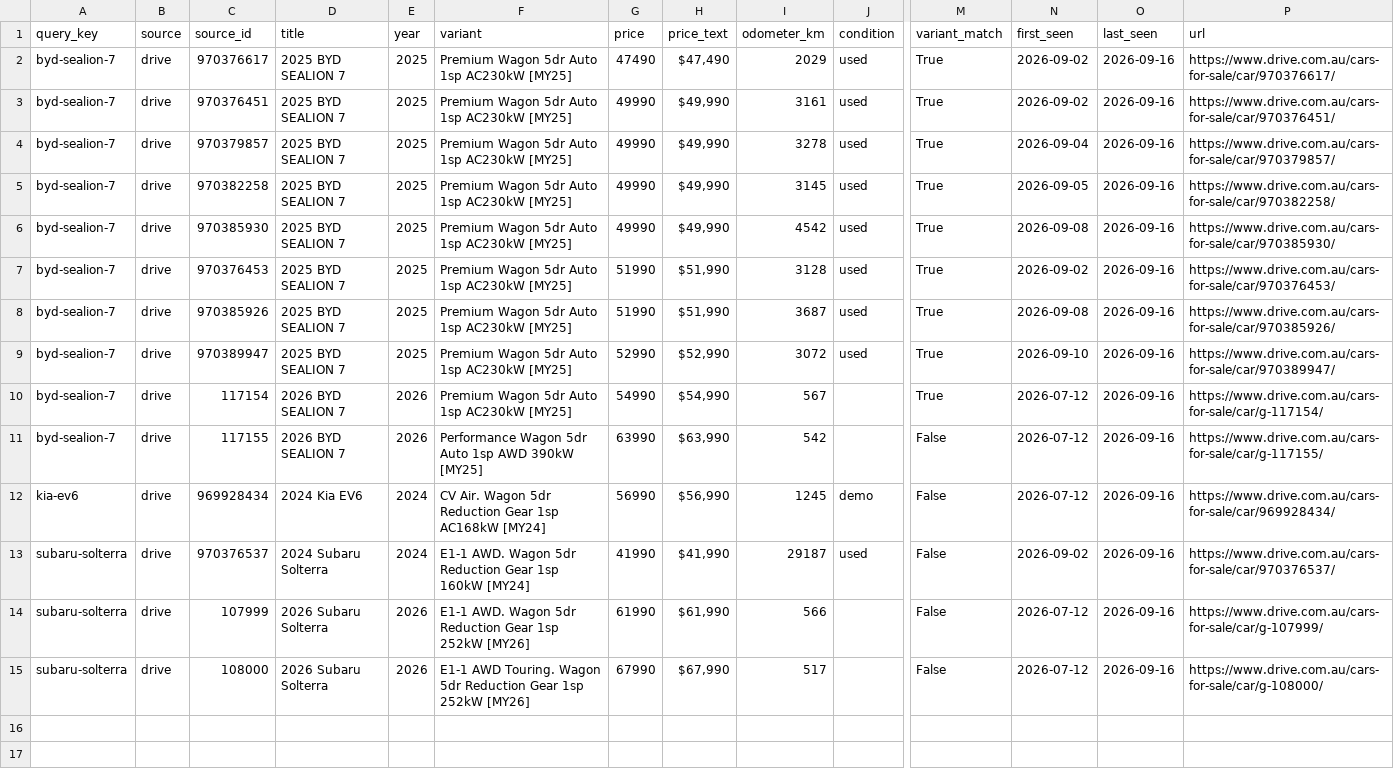
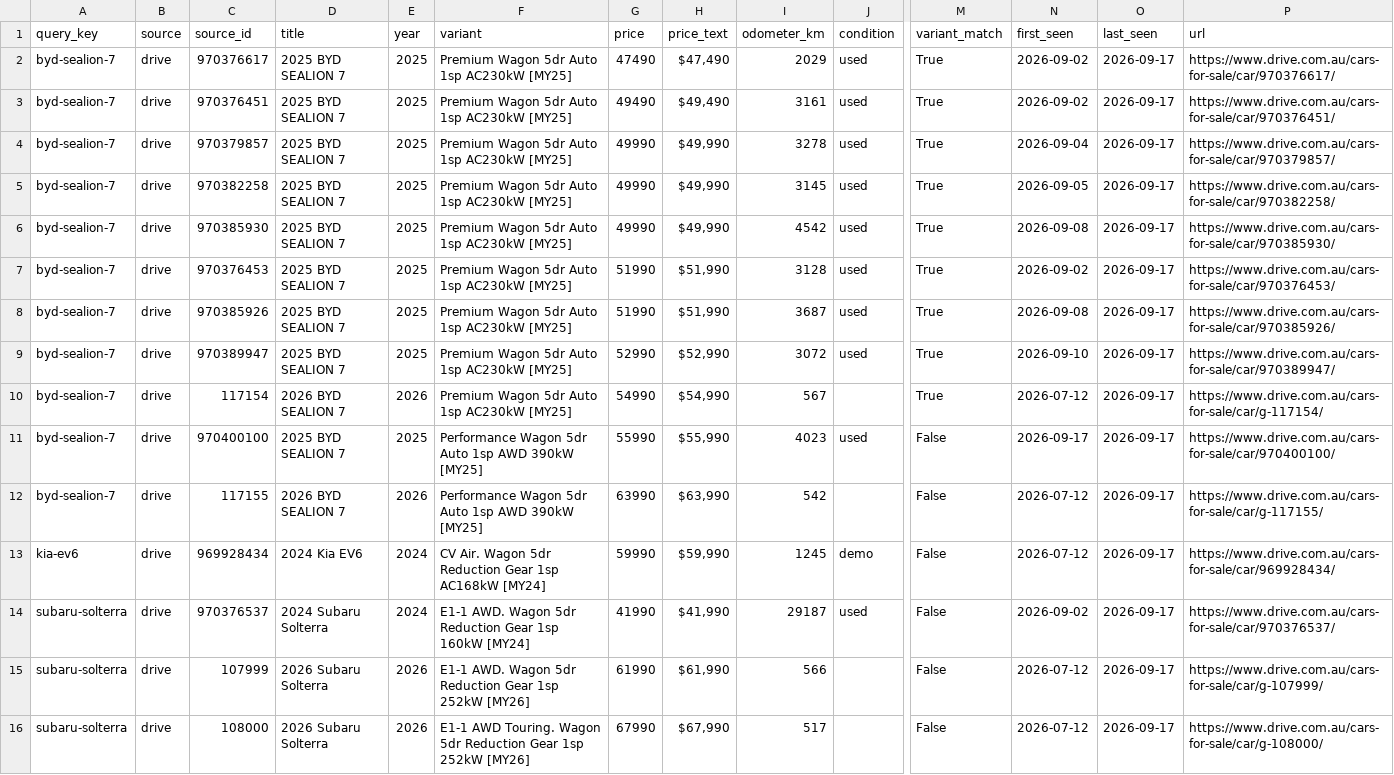
Before and after one commit to kiansaeidnia/carfinder, a CSV file: data/latest.csv, drawn as a sheet; only a part is shown, gaps mark what is left out; addresses are those after the commit; rows hold the shown columns only; the diff names each change by its address in the sheet, - before the commit and + after, or states it on an @@ line.

```diff
--- a/data/latest.csv
+++ b/data/latest.csv
-O2:O10 (last_seen): 2026-09-16
+O2:O10 (last_seen): 2026-09-17
-G3 (price): 49990
+G3 (price): 49490
-H3 (price_text): $49,990
+H3 (price_text): $49,490
+row 11: byd-sealion-7 | drive | 970400100 | 2025 BYD SEALION 7 | 2025 | Performance Wagon 5dr Auto 1sp AWD 390kW [MY25] | 55990 | $55,990 | 4023 | used | False | 2026-09-17 | 2026-09-17 | https://www.drive.com.au/cars-for-sale/car/970400100/
-O12:O16 (last_seen): 2026-09-16
+O12:O16 (last_seen): 2026-09-17
-G13 (price): 56990
+G13 (price): 59990
-H13 (price_text): $56,990
+H13 (price_text): $59,990
```
Also changed, not shown: 5 other files.
